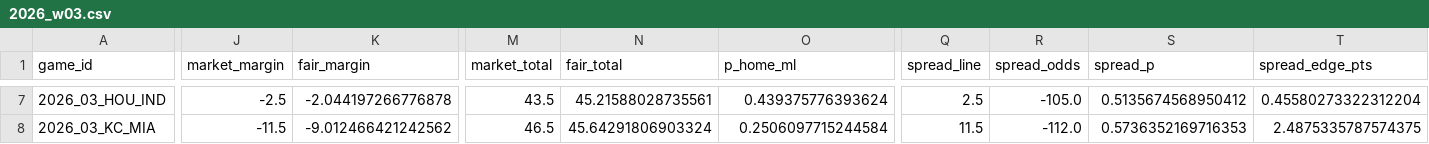
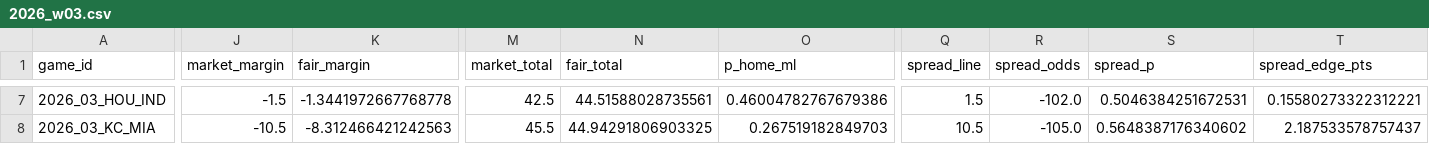
Before and after one commit to djscott03/Scott-Sports-Predictions, a CSV file: predictions/nfl/2026_w03.csv, drawn as a sheet; only a part is shown, gaps mark what is left out; the diff covers the shown part only; the diff names each change by its address in the sheet, - before the commit and + after, or states it on an @@ line.

```diff
--- a/predictions/nfl/2026_w03.csv
+++ b/predictions/nfl/2026_w03.csv
-J7 (market_margin): -2.5
+J7 (market_margin): -1.5
-K7 (fair_margin): -2.044197266776878
+K7 (fair_margin): -1.3441972667768778
-M7 (market_total): 43.5
+M7 (market_total): 42.5
-N7 (fair_total): 45.21588028735561
+N7 (fair_total): 44.51588028735561
-O7 (p_home_ml): 0.439375776393624
+O7 (p_home_ml): 0.46004782767679386
-Q7 (spread_line): 2.5
+Q7 (spread_line): 1.5
-R7 (spread_odds): -105.0
+R7 (spread_odds): -102.0
-S7 (spread_p): 0.5135674568950412
+S7 (spread_p): 0.5046384251672531
-T7 (spread_edge_pts): 0.45580273322312204
+T7 (spread_edge_pts): 0.15580273322312221
-J8 (market_margin): -11.5
+J8 (market_margin): -10.5
-K8 (fair_margin): -9.012466421242562
+K8 (fair_margin): -8.312466421242563
-M8 (market_total): 46.5
+M8 (market_total): 45.5
-N8 (fair_total): 45.64291806903324
+N8 (fair_total): 44.94291806903325
-O8 (p_home_ml): 0.2506097715244584
+O8 (p_home_ml): 0.267519182849703
-Q8 (spread_line): 11.5
+Q8 (spread_line): 10.5
-R8 (spread_odds): -112.0
+R8 (spread_odds): -105.0
-S8 (spread_p): 0.5736352169716353
+S8 (spread_p): 0.5648387176340602
-T8 (spread_edge_pts): 2.4875335787574375
+T8 (spread_edge_pts): 2.187533578757437
```
Also changed, not shown: 178 edited cells elsewhere in this file, 1 other file.
